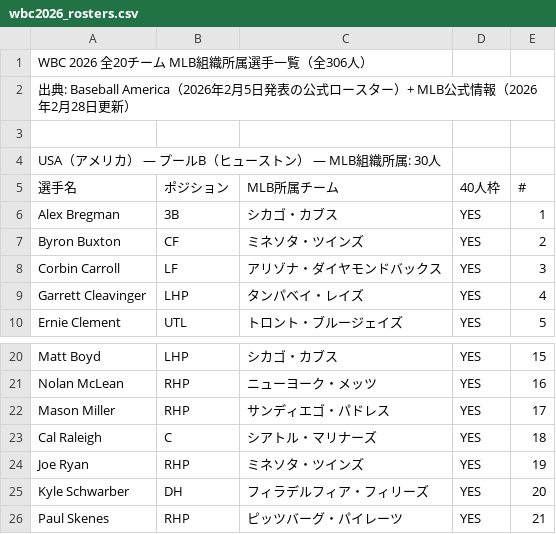
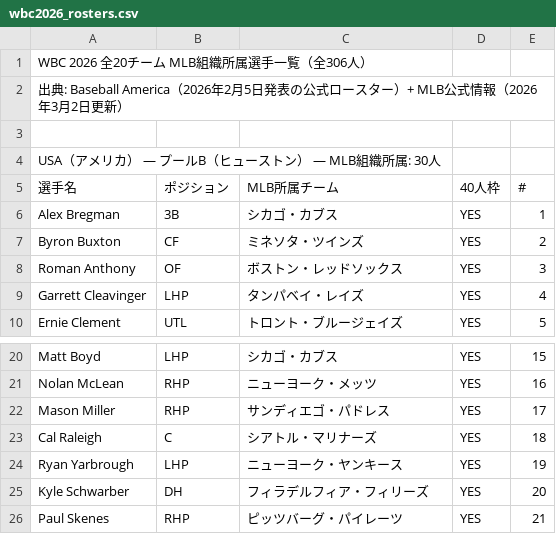
Before and after one commit to yasumorishima/wbc-scouting, a CSV file: data/wbc2026_rosters.csv, drawn as a sheet; only a part is shown, gaps mark what is left out.

```diff
--- a/data/wbc2026_rosters.csv
+++ b/data/wbc2026_rosters.csv
@@ -1,3 +1,3 @@
 WBC 2026 全20チーム MLB組織所属選手一覧（全306人）,,,,
-出典: Baseball America（2026年2月5日発表の公式ロースター）+ MLB公式情報（2026年2月28日更新）,,,,
+出典: Baseball America（2026年2月5日発表の公式ロースター）+ MLB公式情報（2026年3月2日更新）,,,,
 ,,,,
@@ -7,3 +7,3 @@ Alex Bregman,3B,シカゴ・カブス,YES,1
 Byron Buxton,CF,ミネソタ・ツインズ,YES,2
-Corbin Carroll,LF,アリゾナ・ダイヤモンドバックス,YES,3
+Roman Anthony,OF,ボストン・レッドソックス,YES,3
 Garrett Cleavinger,LHP,タンパベイ・レイズ,YES,4
@@ -23,3 +23,3 @@ Mason Miller,RHP,サンディエゴ・パドレス,YES,17
 Cal Raleigh,C,シアトル・マリナーズ,YES,18
-Joe Ryan,RHP,ミネソタ・ツインズ,YES,19
+Ryan Yarbrough,LHP,ニューヨーク・ヤンキース,YES,19
 Kyle Schwarber,DH,フィラデルフィア・フィリーズ,YES,20
```
